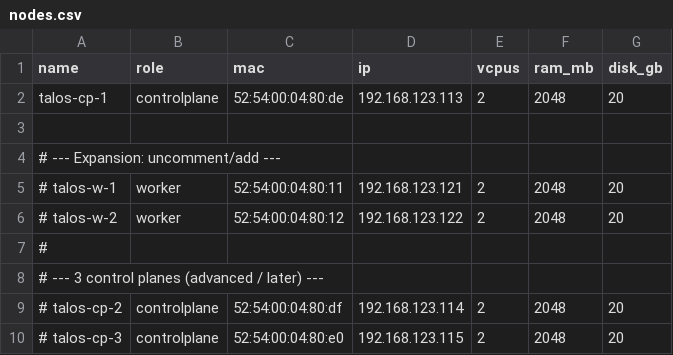
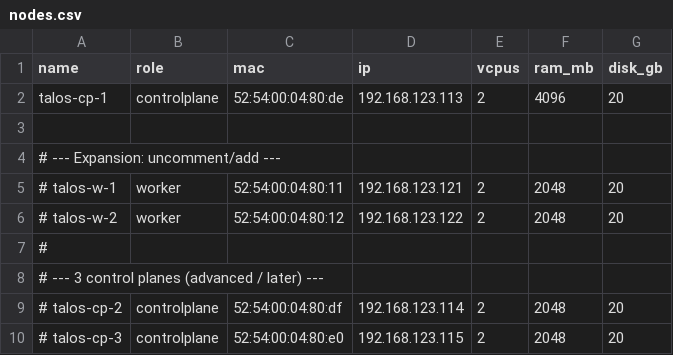
Before and after one commit to gunstein/nixos-talos-vm-lab, a CSV file: profiles/lab1/nodes.csv, drawn as a sheet.

```diff
--- a/profiles/lab1/nodes.csv
+++ b/profiles/lab1/nodes.csv
@@ -1,3 +1,3 @@
 name,role,mac,ip,vcpus,ram_mb,disk_gb
-talos-cp-1,controlplane,52:54:00:04:80:de,192.168.123.113,2,2048,20
+talos-cp-1,controlplane,52:54:00:04:80:de,192.168.123.113,2,4096,20
 
```
Also changed, not shown: 5 other files.
